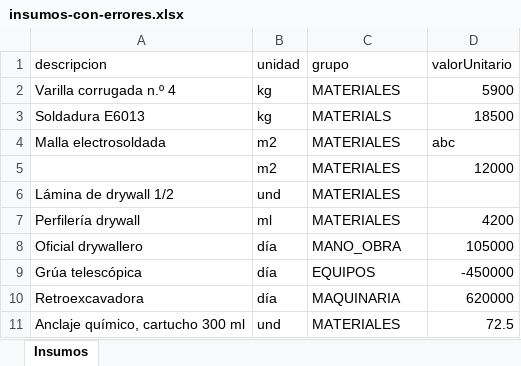
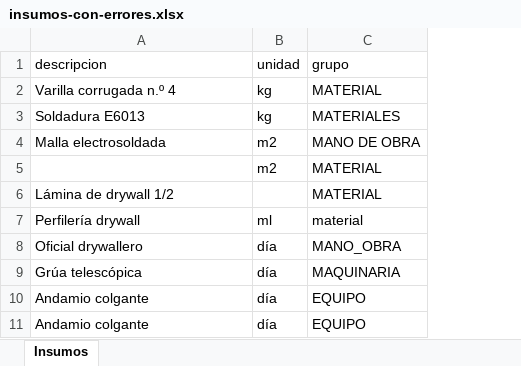
Before and after one commit to Tostako/cotzador-elemt, an Excel workbook: docs/datos-prueba/insumos-con-errores.xlsx, sheet Insumos, drawn as a sheet; values as stored, in another font and other column widths than the file's, no borders; removed rows and columns are numbered as before the commit, all else as after; the diff names each change by its address in the sheet, - before the commit and + after, or states it on an @@ line.

```diff
--- a/docs/datos-prueba/insumos-con-errores.xlsx (sheet Insumos)
+++ b/docs/datos-prueba/insumos-con-errores.xlsx (sheet Insumos)
-column D (valorUnitario), rows 2-9: 5900 | 18500 | abc | 12000 |  | 4200 | 105000 | -450000
-C2 (grupo): MATERIALES
+C2 (grupo): MATERIAL
-C3 (grupo): MATERIALS
+C3 (grupo): MATERIALES
-C4 (grupo): MATERIALES
+C4 (grupo): MANO DE OBRA
-C5:C6 (grupo): MATERIALES
+C5:C6 (grupo): MATERIAL
-B6 (unidad): und
+B6 (unidad): (empty)
-C7 (grupo): MATERIALES
+C7 (grupo): material
-C9 (grupo): EQUIPOS
+C9 (grupo): MAQUINARIA
-row 10: Retroexcavadora | día | MAQUINARIA | 620000
-row 11: Anclaje químico, cartucho 300 ml | und | MATERIALES | 72.5
+row 10: Andamio colgante | día | EQUIPO
+row 11: Andamio colgante | día | EQUIPO
```
Also changed, not shown: docs/datos-prueba/insumos.xlsx, 4 other files.
